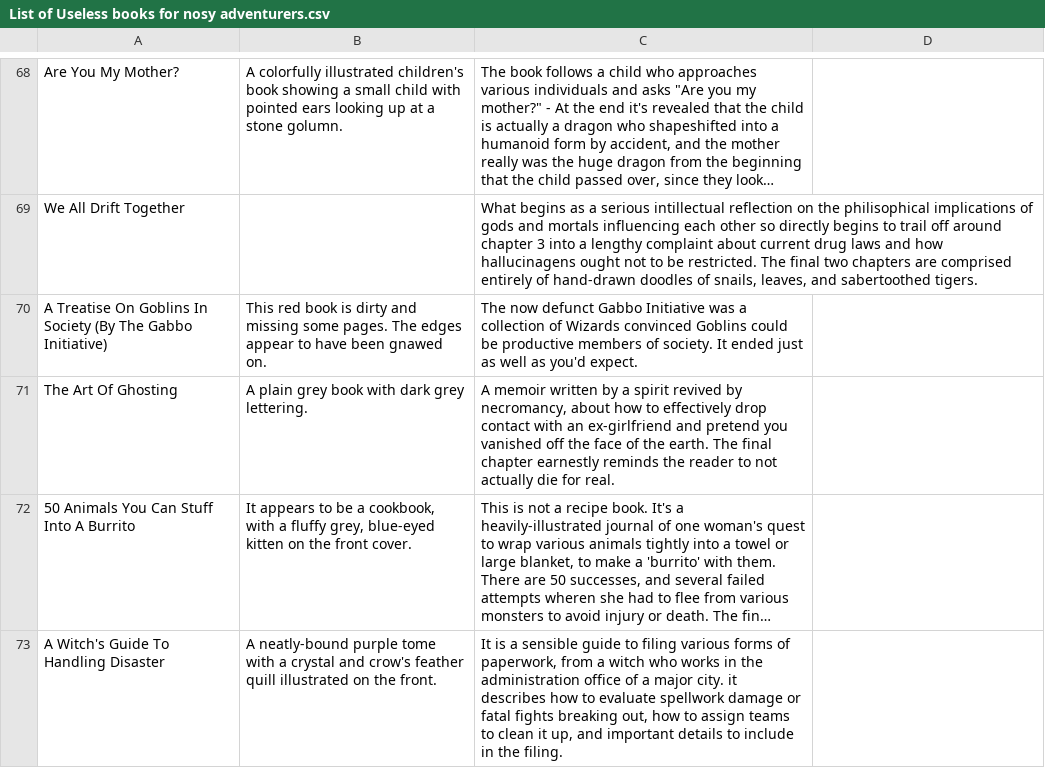
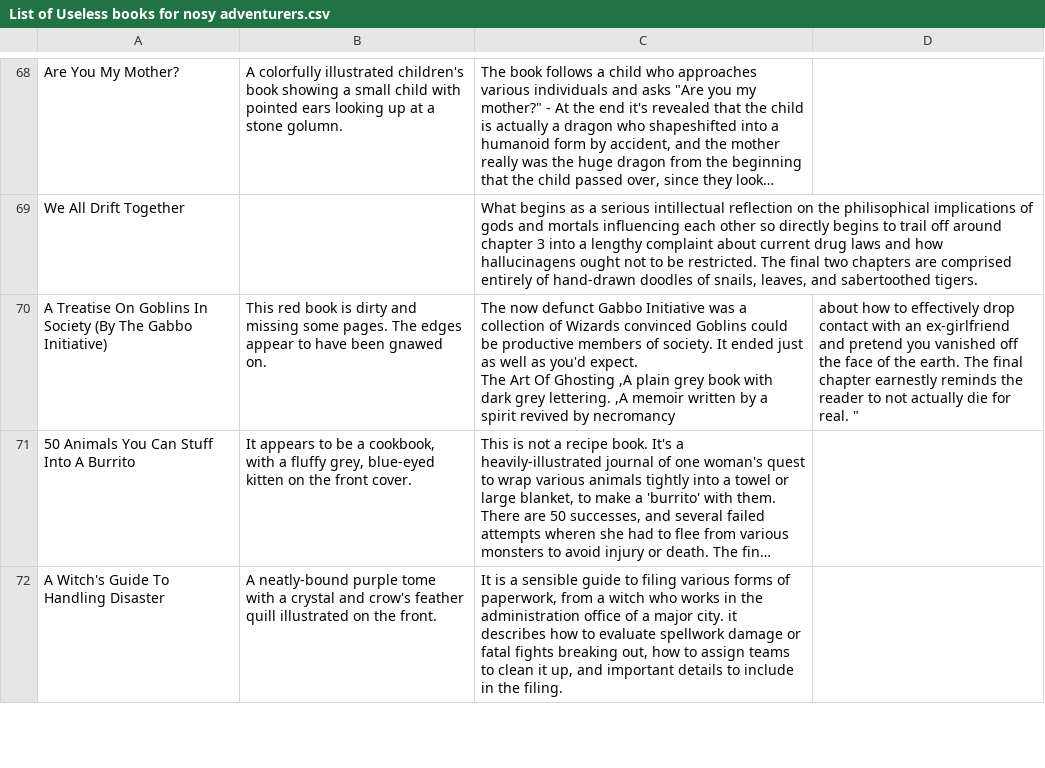
Before and after one commit to dkmyers/BookCollection, a CSV file: List of Useless books for nosy adventurers.csv, drawn as a sheet; only a part is shown, gaps mark what is left out; long unchanged cells end in …; ↵ is a line break in a cell; the diff names each change by its address in the sheet, - before the commit and + after, or states it on an @@ line.

Commit message:
Add files via upload
Added the general functionality I was looking for when I started writing this. The CSV file contains all of the books that could be presented to the players (and adding new books to the list is straightforward). The Book object contains all information about that book, and for readability the libraryObject class contains a collection of these books.

```diff
--- a/List of Useless books for nosy adventurers.csv
+++ b/List of Useless books for nosy adventurers.csv
-C70: …you'd expect.
+C70: …you'd expect. ↵ The Art Of Ghosting ,A plain grey book with dark grey lettering. ,A memoir written by a spirit revived by necromancy
-D70: (empty)
+D70: about how to effectively drop contact with an ex-girlfriend and pretend you vanished off the face of the earth. The final chapter earnestly reminds the reader to not actually die for real. "
-row 71: The Art Of Ghosting | A plain grey book with dark grey lettering. | A memoir written by a spirit revived by necromancy, about how to effectively drop contact with an ex-girlfriend and pretend you vanished off the face of the earth. The final chapter earnestly reminds the reader to not actually die for real.
```
Also changed, not shown: 2 other files.
